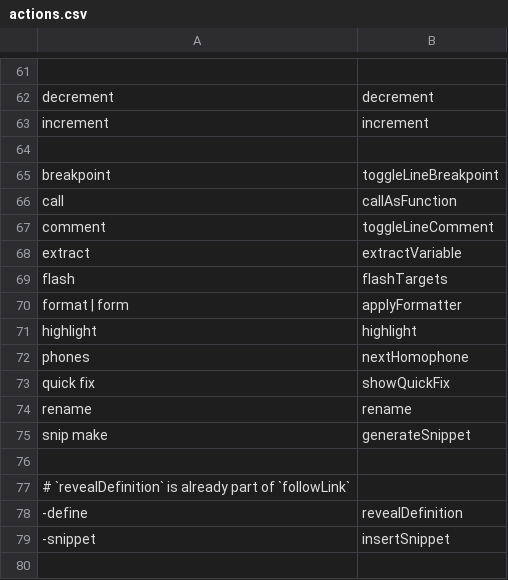
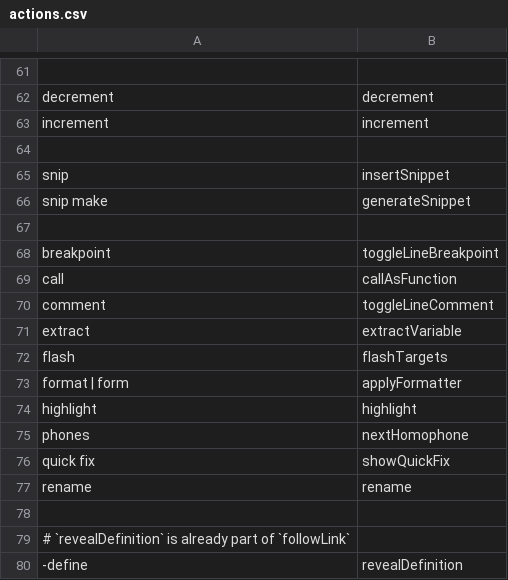
Before and after one commit to AndreasArvidsson/andreas-talon, a CSV file: settings/cursorless-settings/actions.csv, drawn as a sheet; only a part is shown, gaps mark what is left out.

Commit message:
Activated Cursorless snip action

```diff
--- a/settings/cursorless-settings/actions.csv
+++ b/settings/cursorless-settings/actions.csv
@@ -64,2 +64,5 @@ increment, increment
 
+snip, insertSnippet
+snip make, generateSnippet
+
 breakpoint, toggleLineBreakpoint
@@ -74,3 +77,2 @@ quick fix, showQuickFix
 rename, rename
-snip make, generateSnippet
 
@@ -78,2 +80 @@ snip make, generateSnippet
 -define, revealDefinition
--snippet, insertSnippet
```
